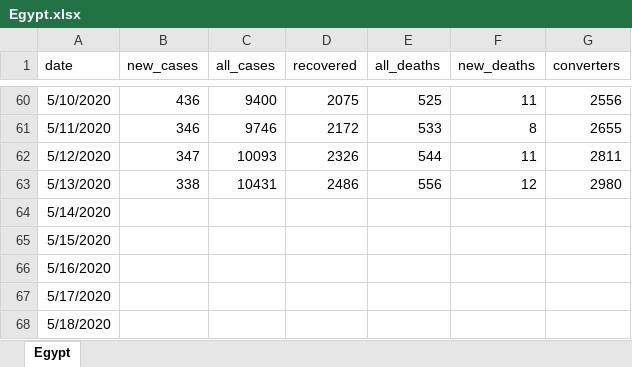
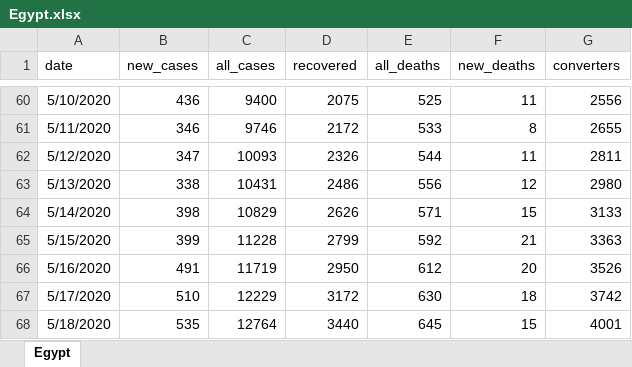
Before and after one commit to Samah-Abdelaal/COVID19, an Excel workbook: Egypt-data/Egypt.xlsx, sheet Egypt, drawn as a sheet; only a part is shown, gaps mark what is left out; values as stored, in another font and other column widths than the file's, no borders; the diff covers the shown part only; the diff names each change by its address in the sheet, - before the commit and + after, or states it on an @@ line.

Commit message:
data update jun 13th

```diff
--- a/Egypt-data/Egypt.xlsx (sheet Egypt)
+++ b/Egypt-data/Egypt.xlsx (sheet Egypt)
-B64 (new_cases): (empty)
+B64 (new_cases): 398
-C64 (all_cases): (empty)
+C64 (all_cases): 10829
-D64 (recovered): (empty)
+D64 (recovered): 2626
-E64 (all_deaths): (empty)
+E64 (all_deaths): 571
-F64 (new_deaths): (empty)
+F64 (new_deaths): 15
-G64 (converters): (empty)
+G64 (converters): 3133
-B65 (new_cases): (empty)
+B65 (new_cases): 399
-C65 (all_cases): (empty)
+C65 (all_cases): 11228
-D65 (recovered): (empty)
+D65 (recovered): 2799
-E65 (all_deaths): (empty)
+E65 (all_deaths): 592
-F65 (new_deaths): (empty)
+F65 (new_deaths): 21
-G65 (converters): (empty)
+G65 (converters): 3363
-B66 (new_cases): (empty)
+B66 (new_cases): 491
-C66 (all_cases): (empty)
+C66 (all_cases): 11719
-D66 (recovered): (empty)
+D66 (recovered): 2950
-E66 (all_deaths): (empty)
+E66 (all_deaths): 612
-F66 (new_deaths): (empty)
+F66 (new_deaths): 20
-G66 (converters): (empty)
+G66 (converters): 3526
-B67 (new_cases): (empty)
+B67 (new_cases): 510
-C67 (all_cases): (empty)
+C67 (all_cases): 12229
-D67 (recovered): (empty)
+D67 (recovered): 3172
-E67 (all_deaths): (empty)
+E67 (all_deaths): 630
-F67 (new_deaths): (empty)
+F67 (new_deaths): 18
-G67 (converters): (empty)
+G67 (converters): 3742
-B68 (new_cases): (empty)
+B68 (new_cases): 535
-C68 (all_cases): (empty)
+C68 (all_cases): 12764
-D68 (recovered): (empty)
+D68 (recovered): 3440
-E68 (all_deaths): (empty)
+E68 (all_deaths): 645
-F68 (new_deaths): (empty)
+F68 (new_deaths): 15
-G68 (converters): (empty)
+G68 (converters): 4001
```
Also changed, not shown: 13 added rows and 78 edited cells elsewhere in this sheet, 1 other file.
